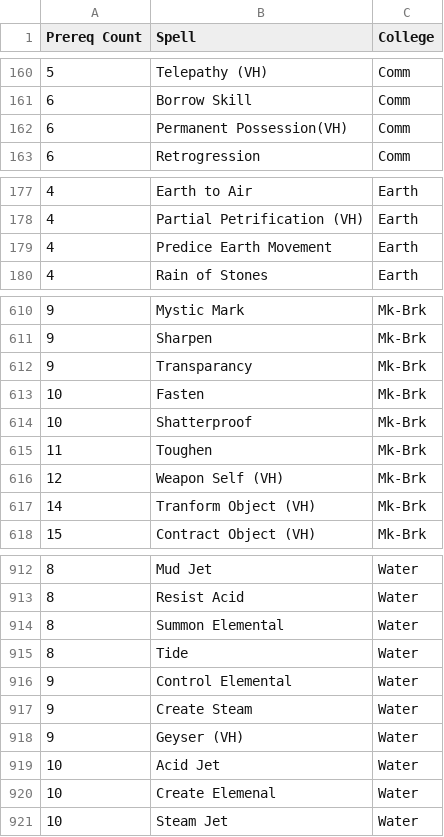
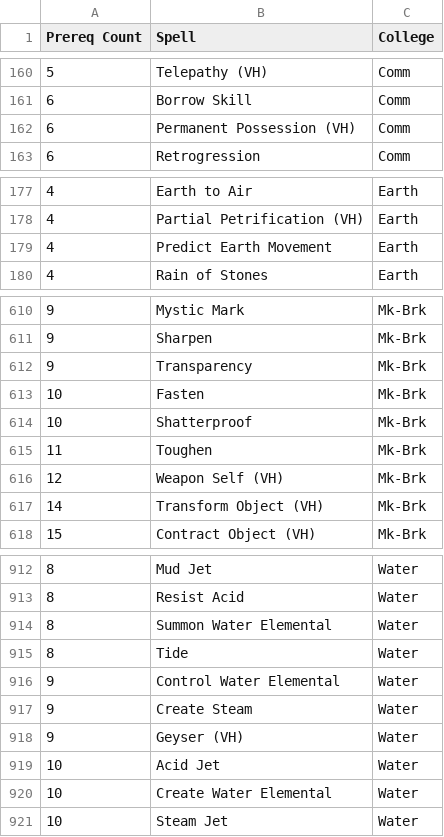
Before and after one commit to dehnert/gurps-tools, a CSV file: converter/spells-prereqs.csv, drawn as a sheet; only a part is shown, gaps mark what is left out; the diff covers the shown part only; the diff names each change by its address in the sheet, - before the commit and + after, or states it on an @@ line.

Commit message:
Spelling and standardization fixes for spells-prereqs.csv
- Include the elemental name in the various <Verb> <Type> Elemental spells
- Fix spelling for various spells. Not necesarily obvious cases include:
    - "Far-Healing" should be "Far-Hearing"
- Add a missing space

```diff
--- a/converter/spells-prereqs.csv
+++ b/converter/spells-prereqs.csv
-B162 (Spell): Permanent Possession(VH)
+B162 (Spell): Permanent Possession (VH)
-B179 (Spell): Predice Earth Movement
+B179 (Spell): Predict Earth Movement
-B612 (Spell): Transparancy
+B612 (Spell): Transparency
-B617 (Spell): Tranform Object (VH)
+B617 (Spell): Transform Object (VH)
-B914 (Spell): Summon Elemental
+B914 (Spell): Summon Water Elemental
-B916 (Spell): Control Elemental
+B916 (Spell): Control Water Elemental
-B920 (Spell): Create Elemenal
+B920 (Spell): Create Water Elemental
```
Also changed, not shown: 22 edited cells elsewhere in this file.
